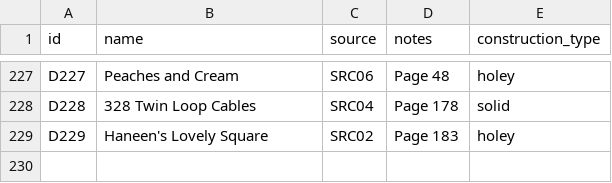
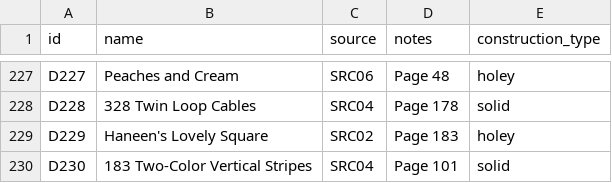
Before and after one commit to anhtr/grannydb, a CSV file: data/designs.csv, drawn as a sheet; only a part is shown, gaps mark what is left out; the diff names each change by its address in the sheet, - before the commit and + after, or states it on an @@ line.

Commit message:
Update 1 design
- save designs/D230 — Name: 183 Two-Color Vertical Stripes, Source: SRC04, Construction: solid, Notes: Page 101

```diff
--- a/data/designs.csv
+++ b/data/designs.csv
+row 230: D230 | 183 Two-Color Vertical Stripes | SRC04 | Page 101 | solid
```
